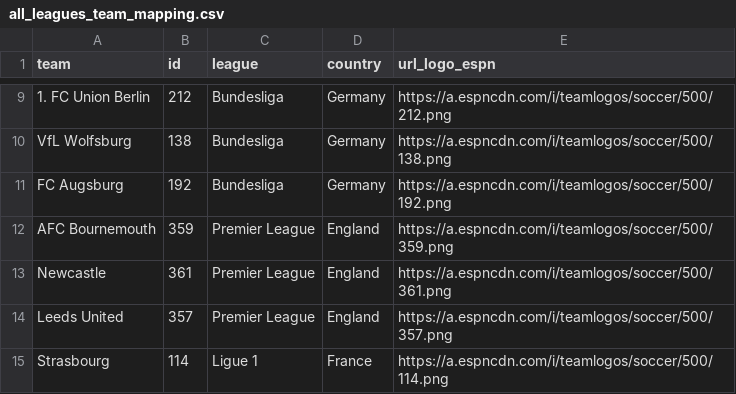
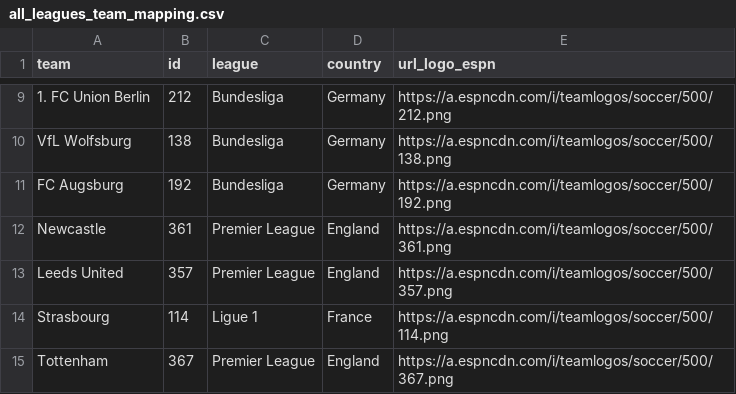
Before and after one commit to steodose/club-elo, a CSV file: all_leagues_team_mapping.csv, drawn as a sheet; only a part is shown, gaps mark what is left out; the shorter side is filled out with more unchanged rows.

```diff
--- a/all_leagues_team_mapping.csv
+++ b/all_leagues_team_mapping.csv
@@ -11,3 +11,2 @@ VfL Wolfsburg,138,Bundesliga,Germany,https://a.espncdn.com/i/teamlogos/soccer/50
 FC Augsburg,192,Bundesliga,Germany,https://a.espncdn.com/i/teamlogos/soccer/500/192.png
-AFC Bournemouth,359,Premier League,England,https://a.espncdn.com/i/teamlogos/soccer/500/359.png
 Newcastle,361,Premier League,England,https://a.espncdn.com/i/teamlogos/soccer/500/361.png
```
